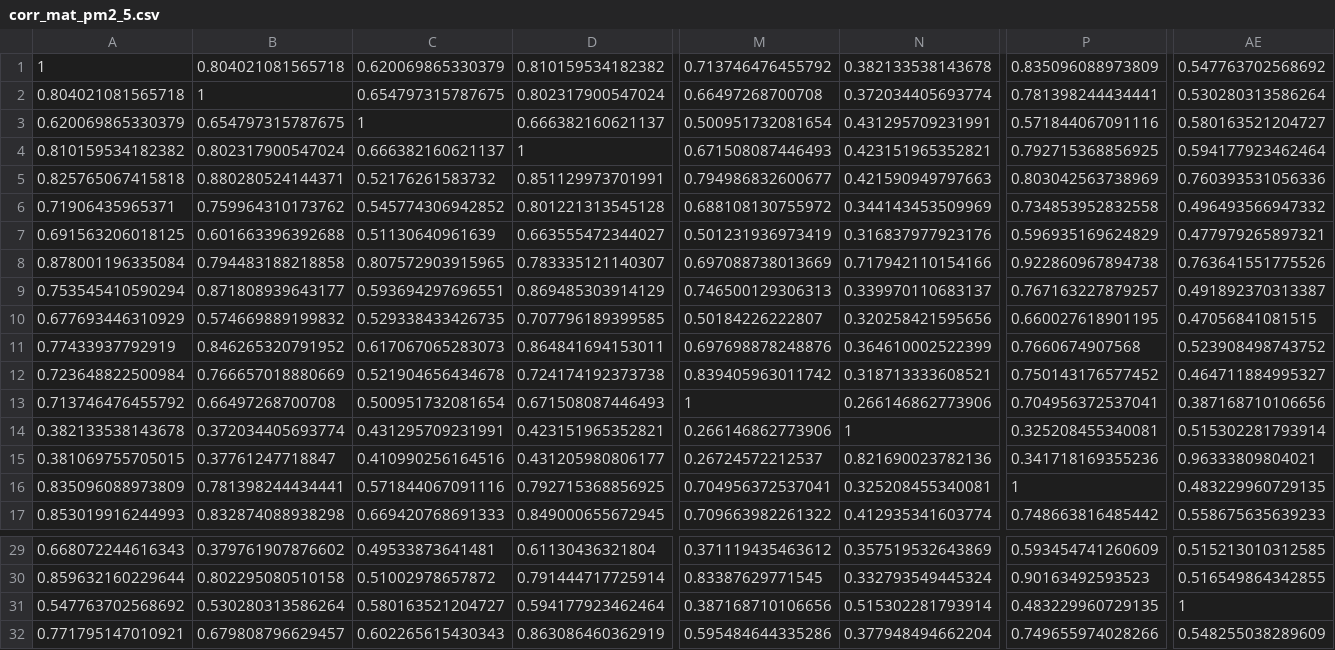
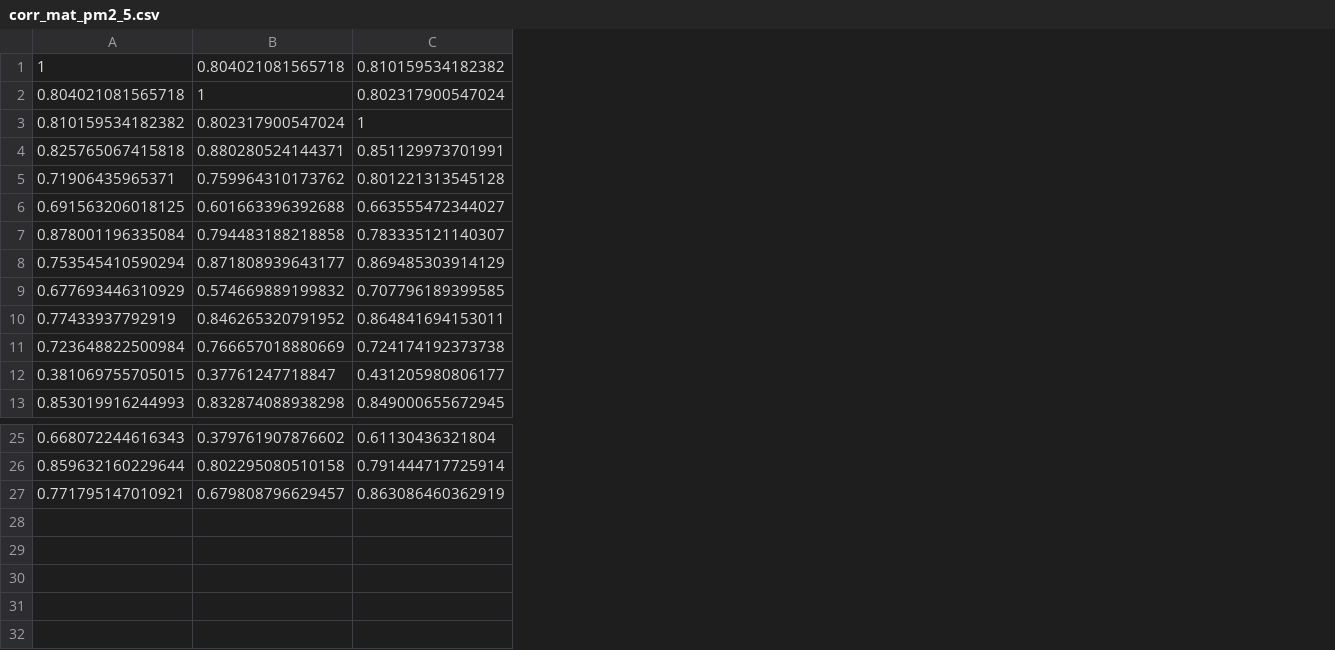
Before and after one commit to Orienfish/AQI-deploy, a CSV file: data/corr_mat_pm2_5.csv, drawn as a sheet; only a part is shown, gaps mark what is left out; removed rows and columns are numbered as before the commit, all else as after; rows hold the shown columns only; the diff names each change by its address in the sheet, - before the commit and + after, or states it on an @@ line.

```diff
--- a/data/corr_mat_pm2_5.csv
+++ b/data/corr_mat_pm2_5.csv
-column C, rows 1-2: 0.620069865330379 | 0.654797315787675; rows 4-12: 0.666382160621137 | 0.52176261583732 | 0.545774306942852 | 0.51130640961639 | 0.807572903915965 | 0.593694297696551 | 0.529338433426735 | 0.617067065283073 | 0.521904656434678; row 15: 0.410990256164516; row 17: 0.669420768691333; rows 29-30: 0.49533873641481 | 0.51002978657872; row 32: 0.602265615430343
-column M, rows 1-2: 0.713746476455792 | 0.66497268700708; rows 4-12: 0.671508087446493 | 0.794986832600677 | 0.688108130755972 | 0.501231936973419 | 0.697088738013669 | 0.746500129306313 | 0.50184226222807 | 0.697698878248876 | 0.839405963011742; row 15: 0.26724572212537; row 17: 0.709663982261322; rows 29-30: 0.371119435463612 | 0.83387629771545; row 32: 0.595484644335286
-column N, rows 1-2: 0.382133538143678 | 0.372034405693774; rows 4-12: 0.423151965352821 | 0.421590949797663 | 0.344143453509969 | 0.316837977923176 | 0.717942110154166 | 0.339970110683137 | 0.320258421595656 | 0.364610002522399 | 0.318713333608521; row 15: 0.821690023782136; row 17: 0.412935341603774; rows 29-30: 0.357519532643869 | 0.332793549445324; row 32: 0.377948494662204
-column P, rows 1-2: 0.835096088973809 | 0.781398244434441; rows 4-12: 0.792715368856925 | 0.803042563738969 | 0.734853952832558 | 0.596935169624829 | 0.922860967894738 | 0.767163227879257 | 0.660027618901195 | 0.7660674907568 | 0.750143176577452; row 15: 0.341718169355236; row 17: 0.748663816485442; rows 29-30: 0.593454741260609 | 0.90163492593523; row 32: 0.749655974028266
-column AE, rows 1-2: 0.547763702568692 | 0.530280313586264; rows 4-12: 0.594177923462464 | 0.760393531056336 | 0.496493566947332 | 0.477979265897321 | 0.763641551775526 | 0.491892370313387 | 0.47056841081515 | 0.523908498743752 | 0.464711884995327; row 15: 0.96333809804021; row 17: 0.558675635639233; rows 29-30: 0.515213010312585 | 0.516549864342855; row 32: 0.548255038289609
-row 3: 0.620069865330379 | 0.654797315787675 | 1 | 0.666382160621137 | 0.500951732081654 | 0.431295709231991 | 0.571844067091116 | 0.580163521204727
-row 13: 0.713746476455792 | 0.66497268700708 | 0.500951732081654 | 0.671508087446493 | 1 | 0.266146862773906 | 0.704956372537041 | 0.387168710106656
-row 14: 0.382133538143678 | 0.372034405693774 | 0.431295709231991 | 0.423151965352821 | 0.266146862773906 | 1 | 0.325208455340081 | 0.515302281793914
-row 16: 0.835096088973809 | 0.781398244434441 | 0.571844067091116 | 0.792715368856925 | 0.704956372537041 | 0.325208455340081 | 1 | 0.483229960729135
-row 31: 0.547763702568692 | 0.530280313586264 | 0.580163521204727 | 0.594177923462464 | 0.387168710106656 | 0.515302281793914 | 0.483229960729135 | 1
```
Also changed, not shown: data/cov_mat_pm2_5.csv, data/dataT.csv, 3 other files.
